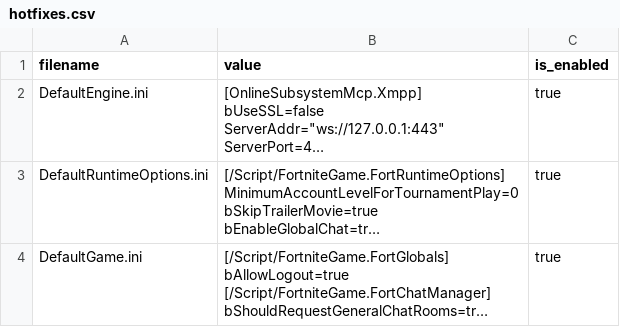
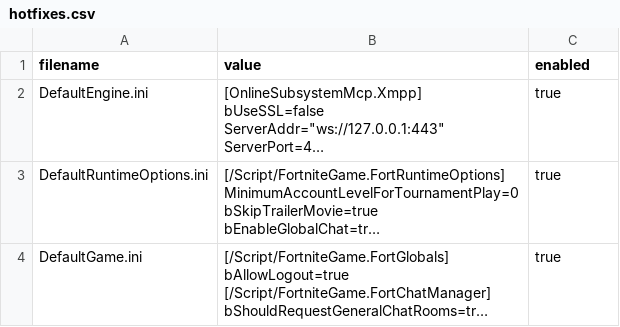
Before and after one commit to chloefrfr/Helios, a CSV file: Helios/Assets/hotfixes.csv, drawn as a sheet; long unchanged cells end in …; the diff names each change by its address in the sheet, - before the commit and + after, or states it on an @@ line.

```diff
--- a/Helios/Assets/hotfixes.csv
+++ b/Helios/Assets/hotfixes.csv
-C1: is_enabled
+C1: enabled
```
Also changed, not shown: 8 other files.
